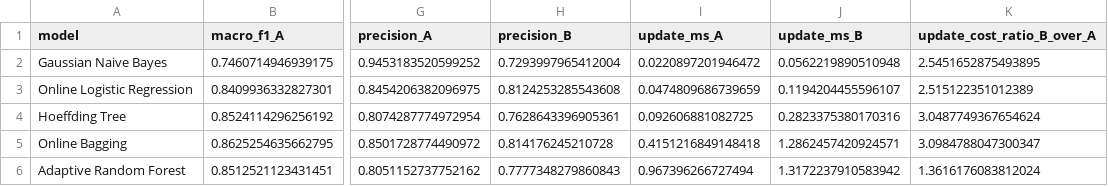
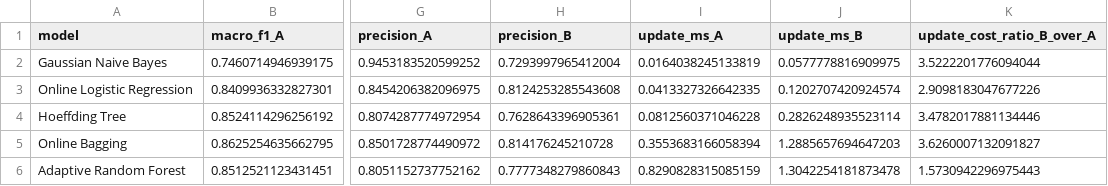
Before and after one commit to margaridabf1311/DSM_Assignment, a CSV file: results/analysis_evora_A_vs_B.csv, drawn as a sheet; only a part is shown, gaps mark what is left out; the diff names each change by its address in the sheet, - before the commit and + after, or states it on an @@ line.

```diff
--- a/results/analysis_evora_A_vs_B.csv
+++ b/results/analysis_evora_A_vs_B.csv
-I2 (update_ms_A): 0.0220897201946472
+I2 (update_ms_A): 0.0164038245133819
-J2 (update_ms_B): 0.0562219890510948
+J2 (update_ms_B): 0.0577778816909975
-K2 (update_cost_ratio_B_over_A): 2.5451652875493895
+K2 (update_cost_ratio_B_over_A): 3.5222201776094044
-I3 (update_ms_A): 0.0474809686739659
+I3 (update_ms_A): 0.0413327326642335
-J3 (update_ms_B): 0.1194204455596107
+J3 (update_ms_B): 0.1202707420924574
-K3 (update_cost_ratio_B_over_A): 2.515122351012389
+K3 (update_cost_ratio_B_over_A): 2.9098183047677226
-I4 (update_ms_A): 0.092606881082725
+I4 (update_ms_A): 0.0812560371046228
-J4 (update_ms_B): 0.2823375380170316
+J4 (update_ms_B): 0.2826248935523114
-K4 (update_cost_ratio_B_over_A): 3.0487749367654624
+K4 (update_cost_ratio_B_over_A): 3.4782017881134446
-I5 (update_ms_A): 0.4151216849148418
+I5 (update_ms_A): 0.3553683166058394
-J5 (update_ms_B): 1.2862457420924571
+J5 (update_ms_B): 1.2885657694647203
-K5 (update_cost_ratio_B_over_A): 3.0984788047300347
+K5 (update_cost_ratio_B_over_A): 3.6260007132091827
-I6 (update_ms_A): 0.967396266727494
+I6 (update_ms_A): 0.8290828315085159
-J6 (update_ms_B): 1.3172237910583942
+J6 (update_ms_B): 1.3042254181873478
-K6 (update_cost_ratio_B_over_A): 1.3616176083812024
+K6 (update_cost_ratio_B_over_A): 1.5730942296975443
```
Also changed, not shown: results/metrics_evora.csv, 29 other files.
